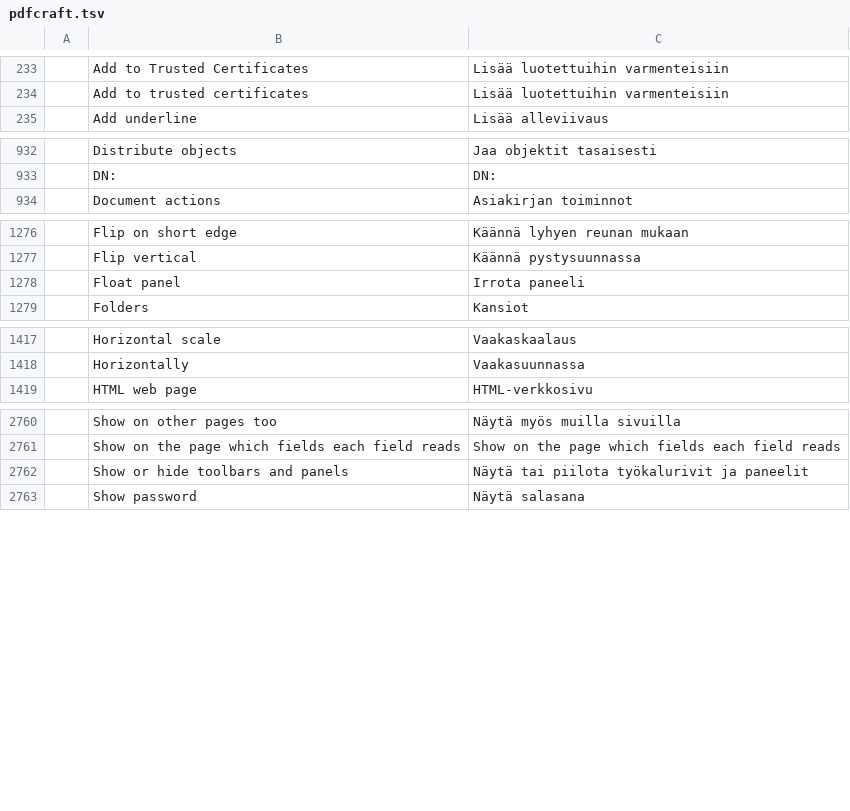
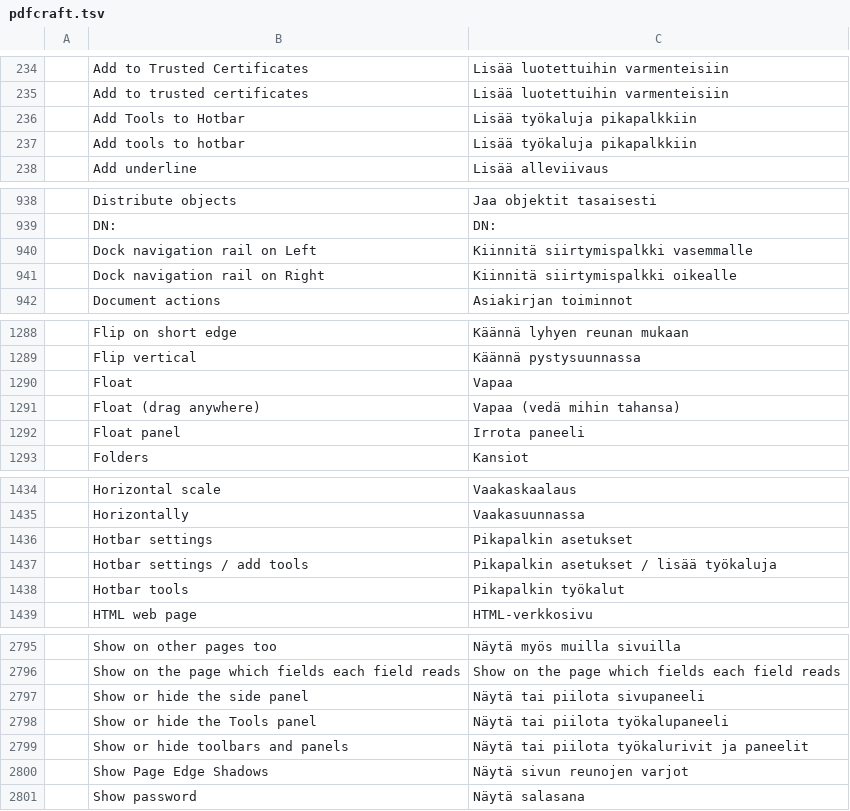
Before and after one commit to BBQ-MAN/craft-i18n, a TSV file: locales/fi/pdfcraft.tsv, drawn as a sheet; only a part is shown, gaps mark what is left out; the diff covers the shown part only; the diff names each change by its address in the sheet, - before the commit and + after, or states it on an @@ line.

```diff
--- a/locales/fi/pdfcraft.tsv
+++ b/locales/fi/pdfcraft.tsv
+row 236:  | Add Tools to Hotbar | Lisää työkaluja pikapalkkiin
+row 237:  | Add tools to hotbar | Lisää työkaluja pikapalkkiin
+row 940:  | Dock navigation rail on Left | Kiinnitä siirtymispalkki vasemmalle
+row 941:  | Dock navigation rail on Right | Kiinnitä siirtymispalkki oikealle
+row 1290:  | Float | Vapaa
+row 1291:  | Float (drag anywhere) | Vapaa (vedä mihin tahansa)
+row 1436:  | Hotbar settings | Pikapalkin asetukset
+row 1437:  | Hotbar settings / add tools | Pikapalkin asetukset / lisää työkaluja
+row 1438:  | Hotbar tools | Pikapalkin työkalut
+row 2797:  | Show or hide the side panel | Näytä tai piilota sivupaneeli
+row 2798:  | Show or hide the Tools panel | Näytä tai piilota työkalupaneeli
+row 2800:  | Show Page Edge Shadows | Näytä sivun reunojen varjot
```
Also changed, not shown: 37 added rows and 2 edited cells elsewhere in this file.
